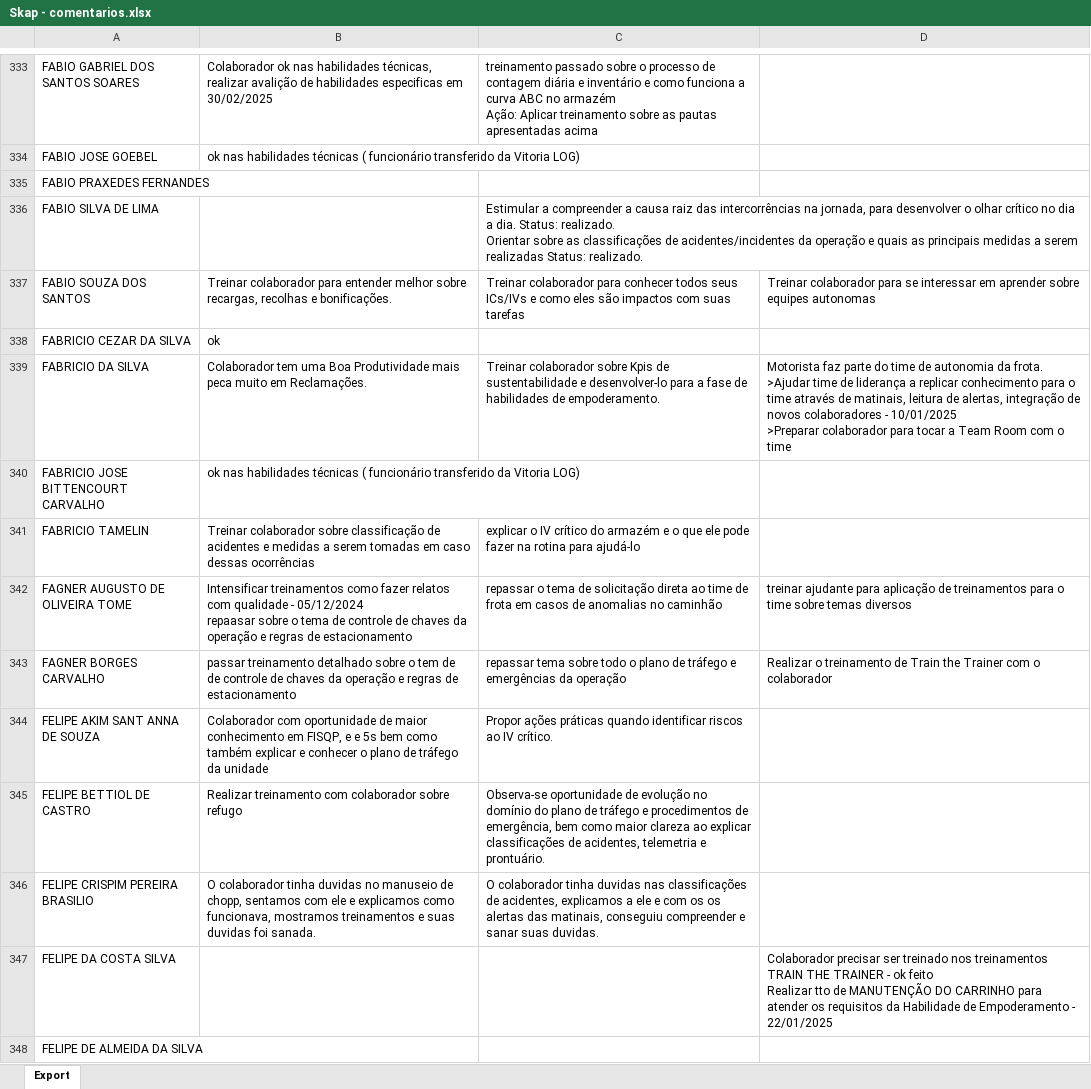
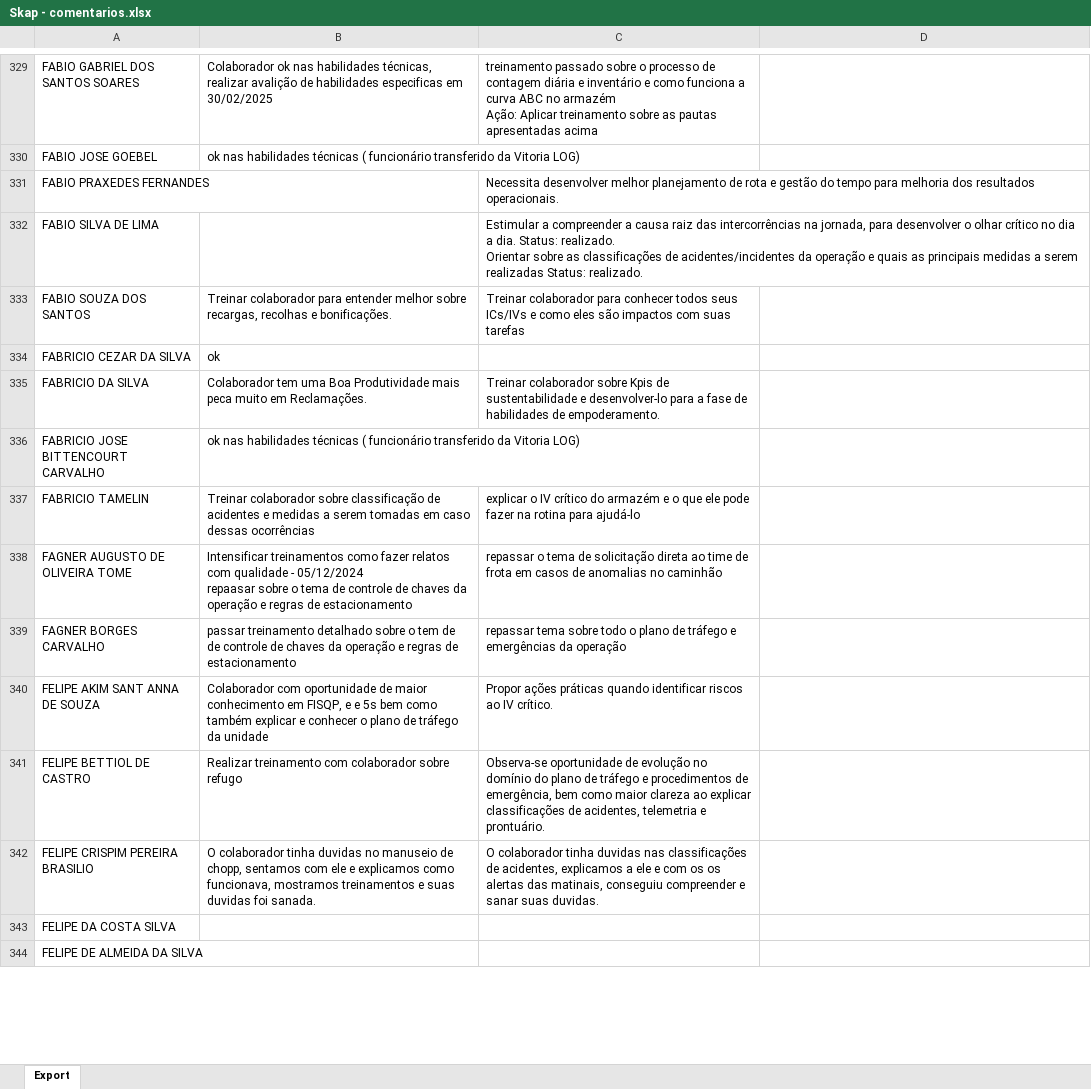
Before and after one commit to Bruna-gzr/dashboard-skap, an Excel workbook: data/Skap - comentarios.xlsx, sheet Export, drawn as a sheet; only a part is shown, gaps mark what is left out; values as stored, in another font and other column widths than the file's, no borders; addresses are those after the commit; ↵ is a line break in a cell; the diff covers the shown part only; the diff names each change by its address in the sheet, - before the commit and + after, or states it on an @@ line.

```diff
--- a/data/Skap - comentarios.xlsx (sheet Export)
+++ b/data/Skap - comentarios.xlsx (sheet Export)
-C331: (empty)
+C331: Necessita desenvolver melhor planejamento de rota e gestão do tempo para melhoria dos resultados operacionais.
-D333: Treinar colaborador para se interessar em aprender sobre equipes autonomas
+D333: (empty)
-D335: Motorista faz parte do time de autonomia da frota. ↵ >Ajudar time de liderança a replicar conhecimento para o time através de matinais, leitura de alertas, integração de novos colaboradores - 10/01/2025 ↵ >Preparar colaborador para tocar a Team Room com o time
+D335: (empty)
-D338: treinar ajudante para aplicação de treinamentos para o time sobre temas diversos
+D338: (empty)
-D339: Realizar o treinamento de Train the Trainer com o colaborador
+D339: (empty)
-D343: Colaborador precisar ser treinado nos treinamentos TRAIN THE TRAINER - ok feito ↵ Realizar tto de MANUTENÇÃO DO CARRINHO para atender os requisitos da Habilidade de Empoderamento - 22/01/2025
+D343: (empty)
```
Also changed, not shown: 16 removed rows and 368 edited cells elsewhere in this sheet, data/Skap.xlsx.
